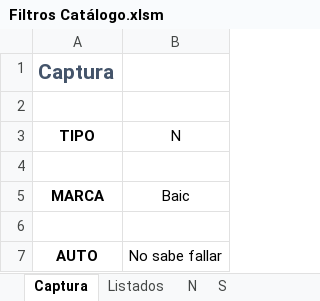
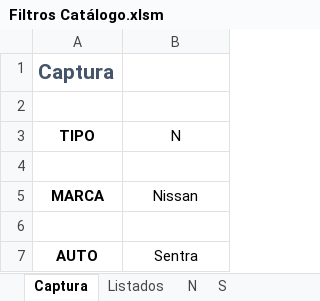
Before and after one commit to El-Servas/ae, an Excel workbook: Filtros Catálogo.xlsm, sheet Captura, drawn as a sheet; values as stored, in another font and other column widths than the file's, no borders; the diff names each change by its address in the sheet, - before the commit and + after, or states it on an @@ line.

```diff
--- a/Filtros Catálogo.xlsm (sheet Captura)
+++ b/Filtros Catálogo.xlsm (sheet Captura)
-B5 (N): Baic
+B5 (N): Nissan
-B7 (N): No sabe fallar
+B7 (N): Sentra
```
Also changed, not shown: sheet Listados, 1 other file.
